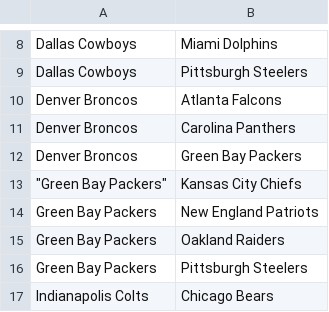
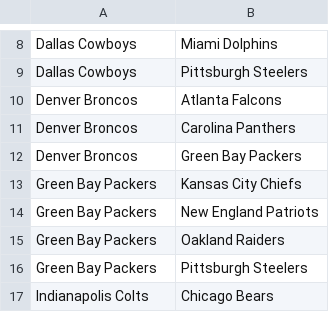
Before and after one commit to ericraider33/pnyx.net, a CSV file: pnyx.net.test/files/csv/super_bowl_winners_sorted.csv, drawn as a sheet; only a part is shown, gaps mark what is left out; the diff names each change by its address in the sheet, - before the commit and + after, or states it on an @@ line.

Commit message:
Added unique sorting and corresponding test cases for line sorting

```diff
--- a/pnyx.net.test/files/csv/super_bowl_winners_sorted.csv
+++ b/pnyx.net.test/files/csv/super_bowl_winners_sorted.csv
-A13: "Green Bay Packers"
+A13: Green Bay Packers
```
Also changed, not shown: pnyx.net.test/files/csv/super_bowl_winners.csv, pnyx.net.test/files/csv/super_bowl_winners_sorted_unique.csv, 3 other files.
